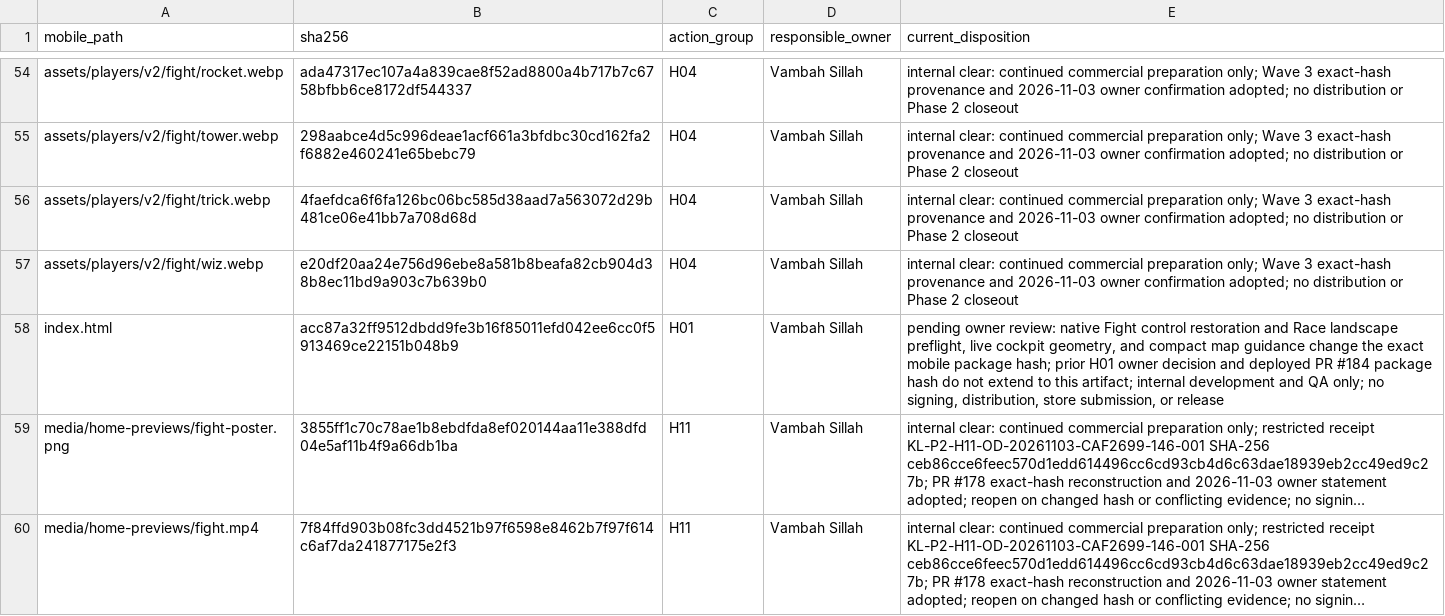
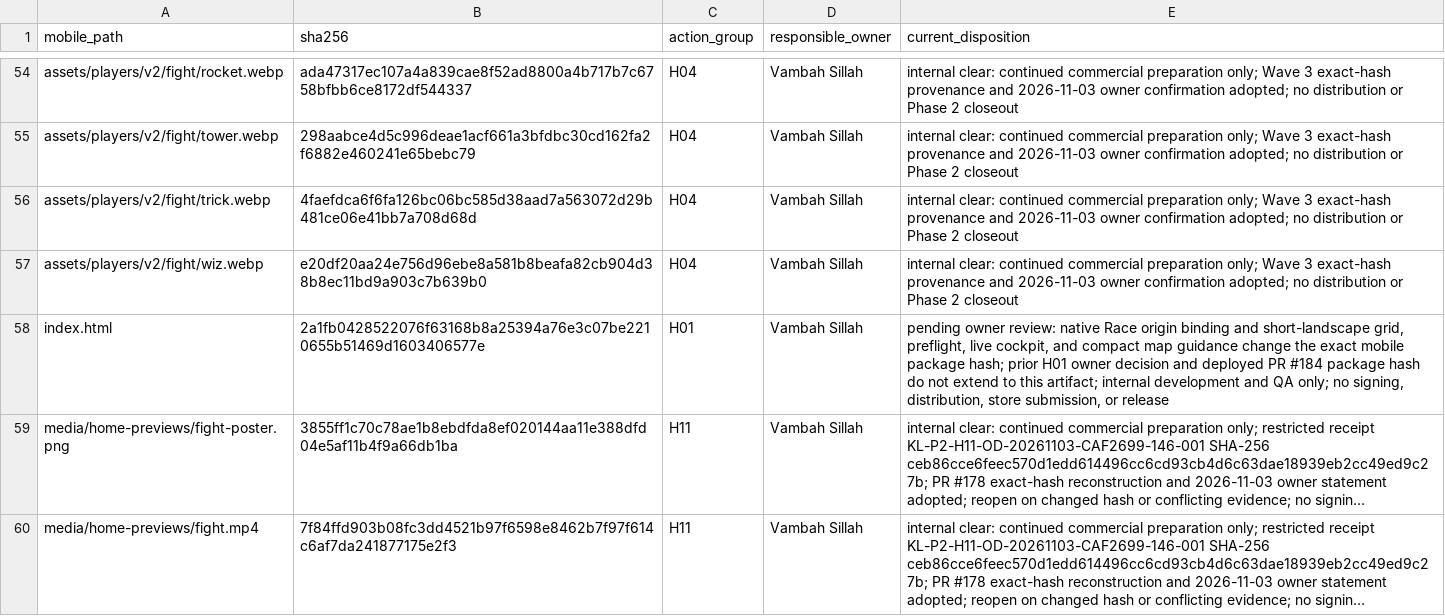
Before and after one commit to vsillah/KickLab, a CSV file: docs/release/rights-action-map.csv, drawn as a sheet; only a part is shown, gaps mark what is left out; long unchanged cells end in …; the diff names each change by its address in the sheet, - before the commit and + after, or states it on an @@ line.

Commit message:
Bind reviewed Race features on local Capacitor origin

```diff
--- a/docs/release/rights-action-map.csv
+++ b/docs/release/rights-action-map.csv
-B58 (sha256): acc87a32ff9512dbdd9fe3b16f85011efd042ee6cc0f5913469ce22151b048b9
+B58 (sha256): 2a1fb0428522076f63168b8a25394a76e3c07be2210655b51469d1603406577e
-E58 (current_disposition): …review: native Fight control restoration and Race landscape preflight, live cockpit geometry, and compact…
+E58 (current_disposition): …review: native Race origin binding and short-landscape grid, preflight, live cockpit, and compact…
```
Also changed, not shown: docs/release/shipped-file-rights.csv, 7 other files.
